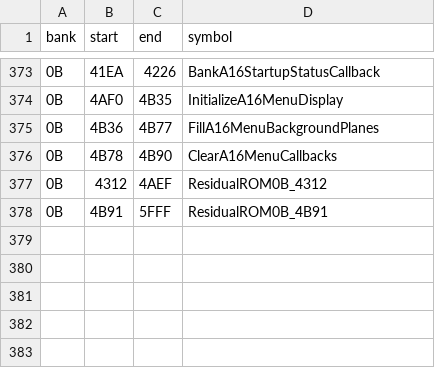
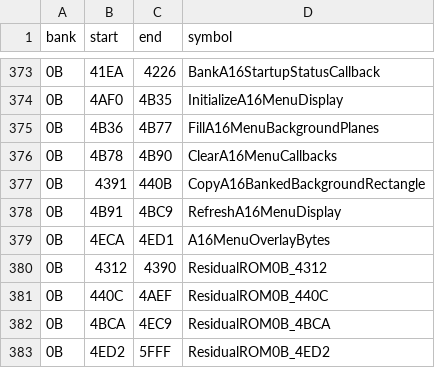
Before and after one commit to zenaror/net-de-get, a TSV file: config/excerpts.tsv, drawn as a sheet; only a part is shown, gaps mark what is left out.

Commit message:
Disassemble A16 menu refresh and banked background rectangle

```diff
--- a/config/excerpts.tsv
+++ b/config/excerpts.tsv
@@ -376,3 +376,8 @@ bank	start	end	symbol
 0B	4B78	4B90	ClearA16MenuCallbacks
-0B	4312	4AEF	ResidualROM0B_4312
-0B	4B91	5FFF	ResidualROM0B_4B91
+0B	4391	440B	CopyA16BankedBackgroundRectangle
+0B	4B91	4BC9	RefreshA16MenuDisplay
+0B	4ECA	4ED1	A16MenuOverlayBytes
+0B	4312	4390	ResidualROM0B_4312
+0B	440C	4AEF	ResidualROM0B_440C
+0B	4BCA	4EC9	ResidualROM0B_4BCA
+0B	4ED2	5FFF	ResidualROM0B_4ED2
```
Also changed, not shown: 12 other files.
